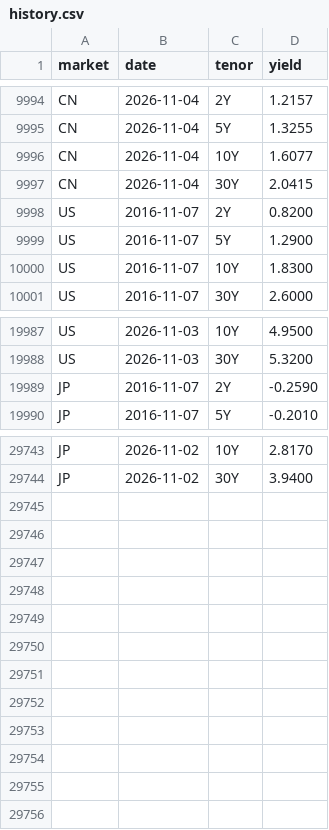
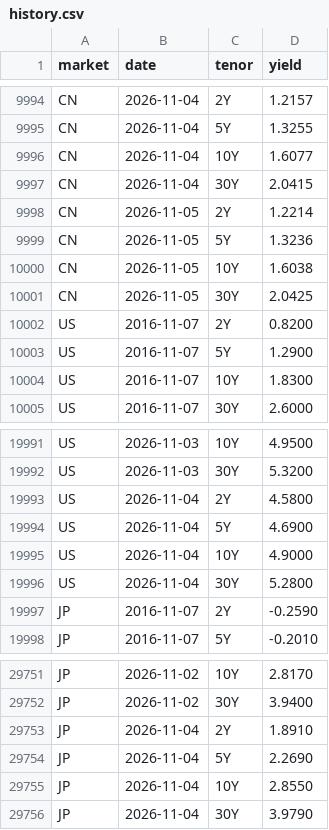
Before and after one commit to yiranzhimo/bond-yield-watch, a CSV file: data/history.csv, drawn as a sheet; only a part is shown, gaps mark what is left out; the diff names each change by its address in the sheet, - before the commit and + after, or states it on an @@ line.

```diff
--- a/data/history.csv
+++ b/data/history.csv
+row 9998: CN | 2026-11-05 | 2Y | 1.2214
+row 9999: CN | 2026-11-05 | 5Y | 1.3236
+row 10000: CN | 2026-11-05 | 10Y | 1.6038
+row 10001: CN | 2026-11-05 | 30Y | 2.0425
+row 19993: US | 2026-11-04 | 2Y | 4.5800
+row 19994: US | 2026-11-04 | 5Y | 4.6900
+row 19995: US | 2026-11-04 | 10Y | 4.9000
+row 19996: US | 2026-11-04 | 30Y | 5.2800
+row 29753: JP | 2026-11-04 | 2Y | 1.8910
+row 29754: JP | 2026-11-04 | 5Y | 2.2690
+row 29755: JP | 2026-11-04 | 10Y | 2.8550
+row 29756: JP | 2026-11-04 | 30Y | 3.9790
```
Also changed, not shown: 3 other files.
